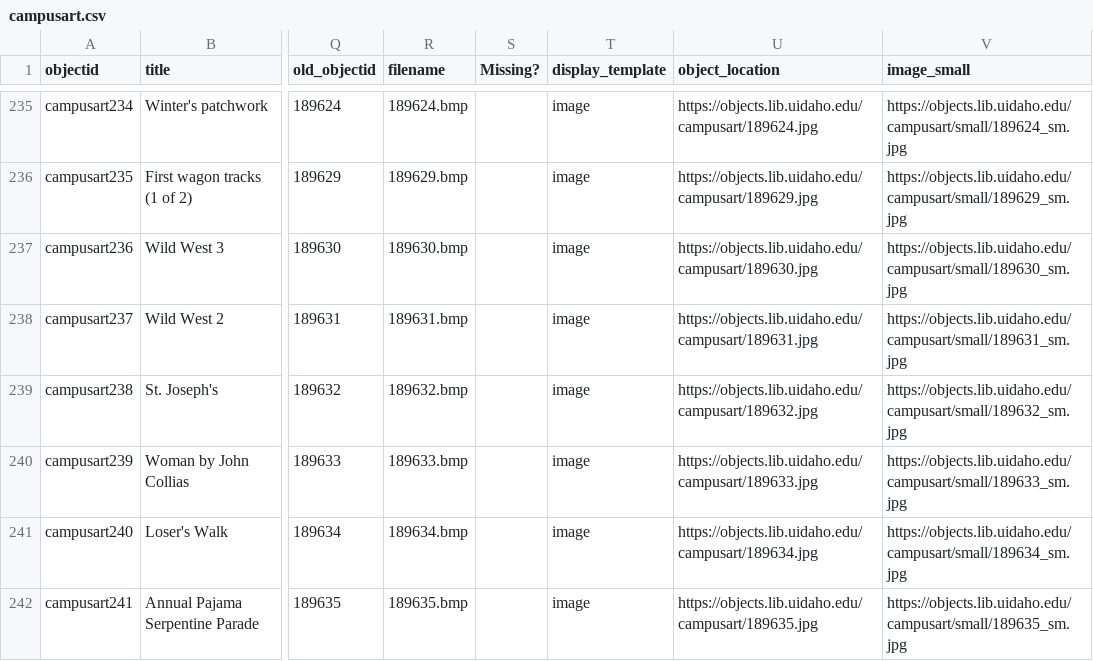
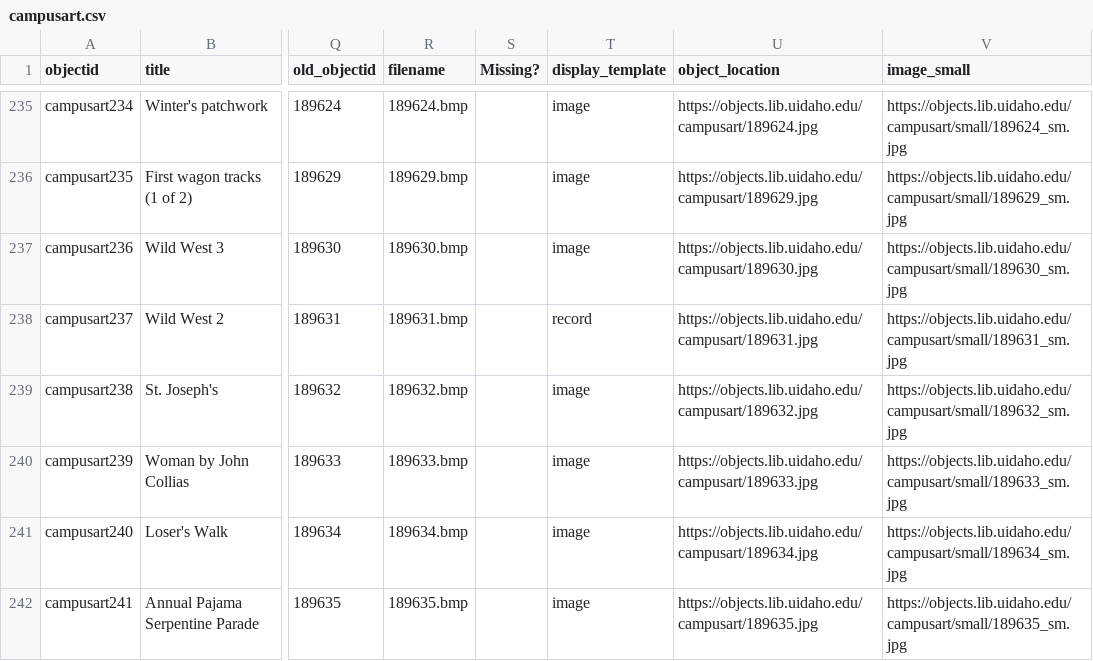
Before and after one commit to uidaholib/campus-collections-template, a CSV file: _data/campusart.csv, drawn as a sheet; only a part is shown, gaps mark what is left out; the diff names each change by its address in the sheet, - before the commit and + after, or states it on an @@ line.

Commit message:
Change campusart237 to record

```diff
--- a/_data/campusart.csv
+++ b/_data/campusart.csv
-T238 (display_template): image
+T238 (display_template): record
```
